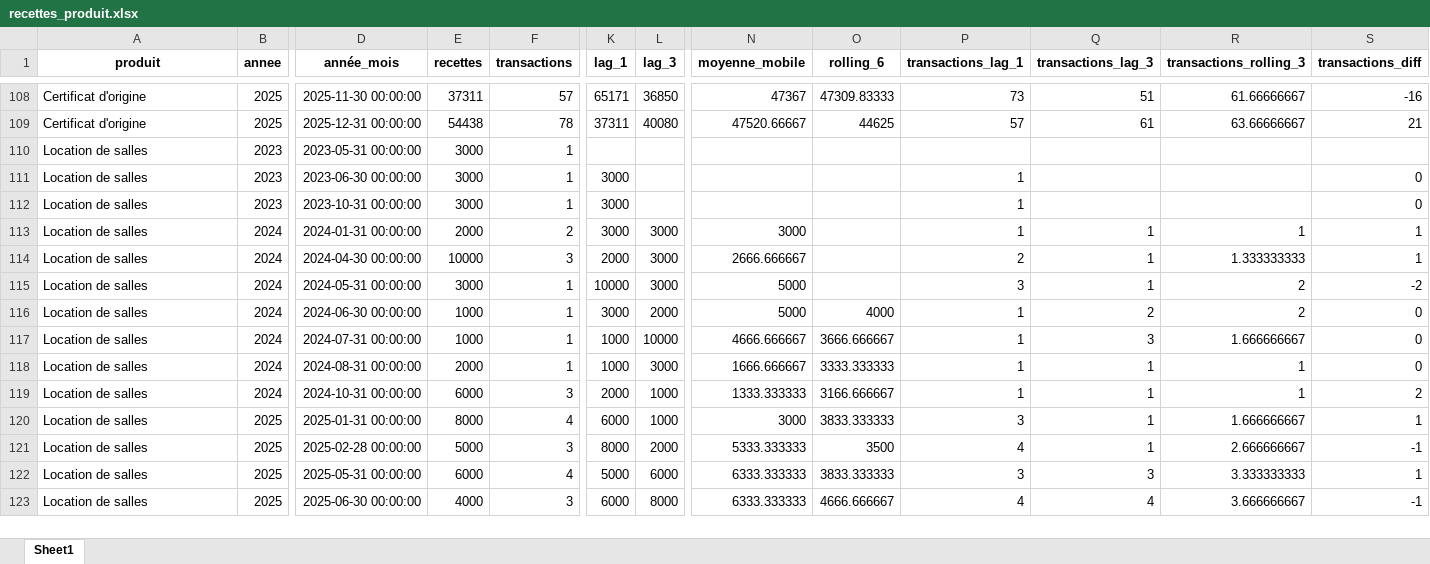
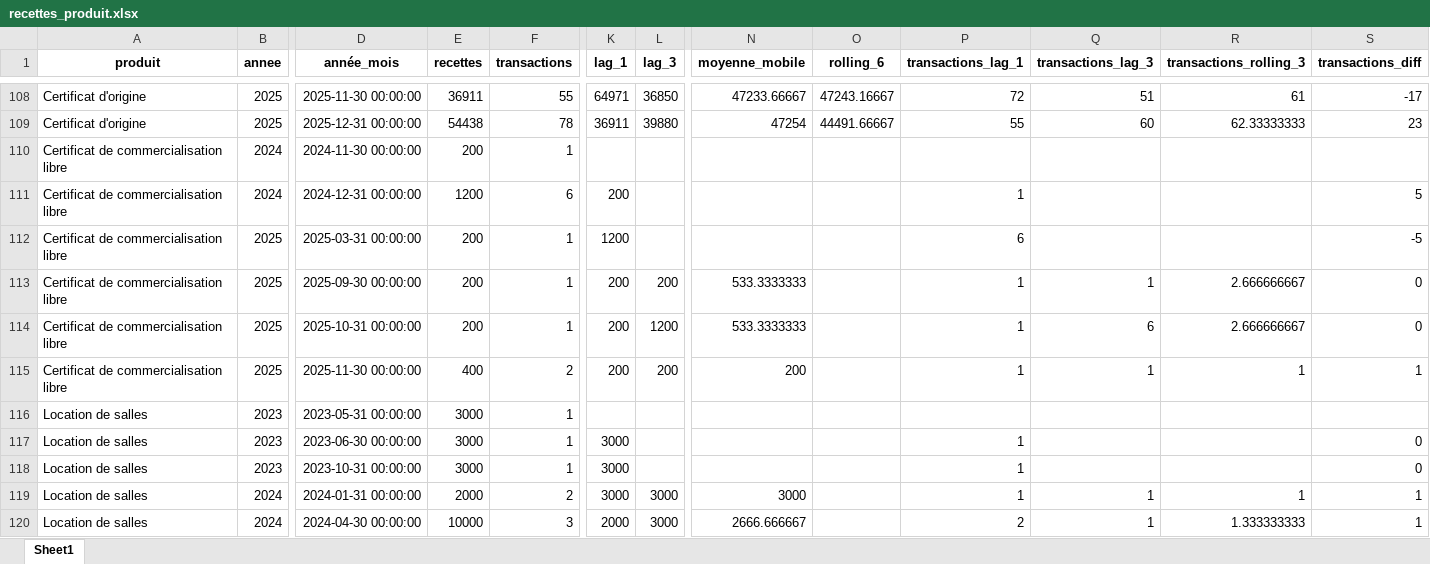
Before and after one commit to NNNEEE555/recettes-mlops, an Excel workbook: data/processed/recettes_produit.xlsx, sheet Sheet1, drawn as a sheet; only a part is shown, gaps mark what is left out; the shorter side is filled out with more unchanged rows; values as stored, in another font and other column widths than the file's, no borders; rows hold the shown columns only; the diff covers the shown part only; the diff names each change by its address in the sheet, - before the commit and + after, or states it on an @@ line.

```diff
--- a/data/processed/recettes_produit.xlsx (sheet Sheet1)
+++ b/data/processed/recettes_produit.xlsx (sheet Sheet1)
-E108 (recettes): 37311
+E108 (recettes): 36911
-F108 (transactions): 57
+F108 (transactions): 55
-K108 (lag_1): 65171
+K108 (lag_1): 64971
-N108 (moyenne_mobile): 47367
+N108 (moyenne_mobile): 47233.66667
-O108 (rolling_6): 47309.83333
+O108 (rolling_6): 47243.16667
-P108 (transactions_lag_1): 73
+P108 (transactions_lag_1): 72
-R108 (transactions_rolling_3): 61.66666667
+R108 (transactions_rolling_3): 61
-S108 (transactions_diff): -16
+S108 (transactions_diff): -17
-K109 (lag_1): 37311
+K109 (lag_1): 36911
-L109 (lag_3): 40080
+L109 (lag_3): 39880
-N109 (moyenne_mobile): 47520.66667
+N109 (moyenne_mobile): 47254
-O109 (rolling_6): 44625
+O109 (rolling_6): 44491.66667
-P109 (transactions_lag_1): 57
+P109 (transactions_lag_1): 55
-Q109 (transactions_lag_3): 61
+Q109 (transactions_lag_3): 60
-R109 (transactions_rolling_3): 63.66666667
+R109 (transactions_rolling_3): 62.33333333
-S109 (transactions_diff): 21
+S109 (transactions_diff): 23
+row 110: Certificat de commercialisation libre | 2024 | 2024-11-30 00:00:00 | 200 | 1
+row 111: Certificat de commercialisation libre | 2024 | 2024-12-31 00:00:00 | 1200 | 6 | 200 |  |  |  | 1 |  |  | 5
+row 112: Certificat de commercialisation libre | 2025 | 2025-03-31 00:00:00 | 200 | 1 | 1200 |  |  |  | 6 |  |  | -5
+row 113: Certificat de commercialisation libre | 2025 | 2025-09-30 00:00:00 | 200 | 1 | 200 | 200 | 533.3333333 |  | 1 | 1 | 2.666666667 | 0
+row 114: Certificat de commercialisation libre | 2025 | 2025-10-31 00:00:00 | 200 | 1 | 200 | 1200 | 533.3333333 |  | 1 | 6 | 2.666666667 | 0
+row 115: Certificat de commercialisation libre | 2025 | 2025-11-30 00:00:00 | 400 | 2 | 200 | 200 | 200 |  | 1 | 1 | 1 | 1
```
Also changed, not shown: 60 edited cells elsewhere in this sheet, data/processed/recettes_antenne.xlsx, data/processed/recettes_secteur.xlsx, 39 other files.
